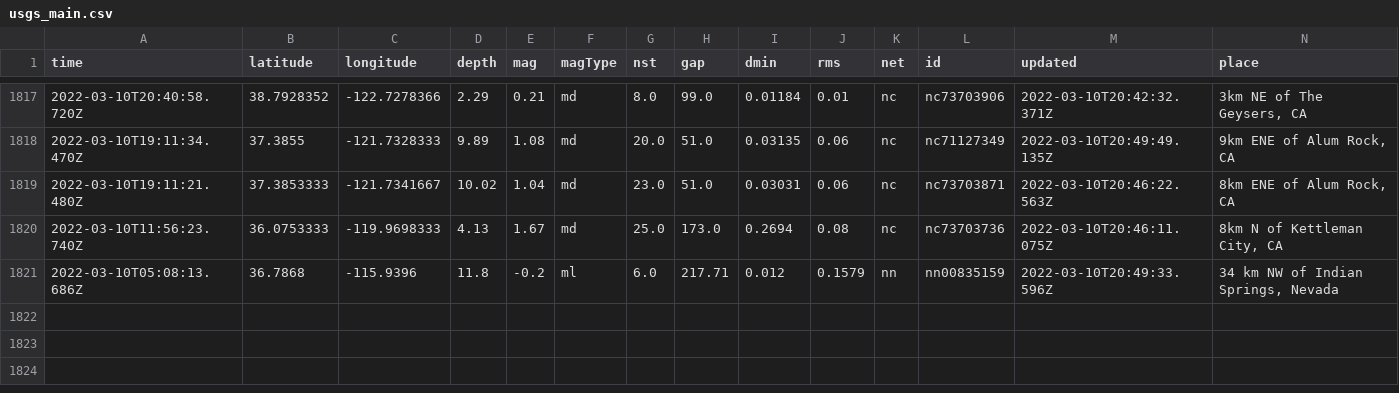
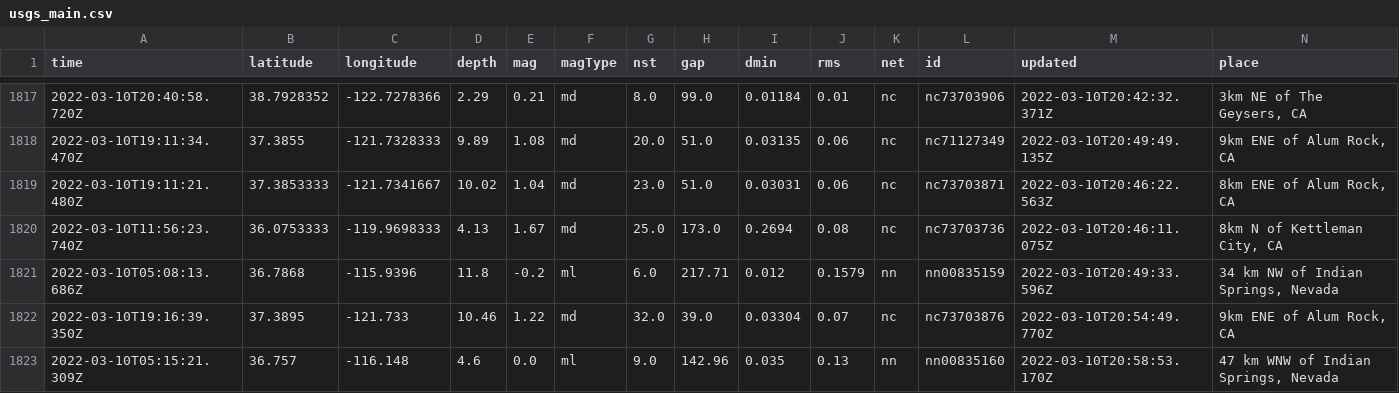
Before and after one commit to Nmargolis/github-action-workshop, a CSV file: usgs_main.csv, drawn as a sheet; only a part is shown, gaps mark what is left out; rows hold the shown columns only; the diff names each change by its address in the sheet, - before the commit and + after, or states it on an @@ line.

```diff
--- a/usgs_main.csv
+++ b/usgs_main.csv
+row 1822: 2022-03-10T19:16:39.350Z | 37.3895 | -121.733 | 10.46 | 1.22 | md | 32.0 | 39.0 | 0.03304 | 0.07 | nc | nc73703876 | 2022-03-10T20:54:49.770Z | 9km ENE of Alum Rock, CA
+row 1823: 2022-03-10T05:15:21.309Z | 36.757 | -116.148 | 4.6 | 0.0 | ml | 9.0 | 142.96 | 0.035 | 0.13 | nn | nn00835160 | 2022-03-10T20:58:53.170Z | 47 km WNW of Indian Springs, Nevada
```
Also changed, not shown: usgs_current.csv.
